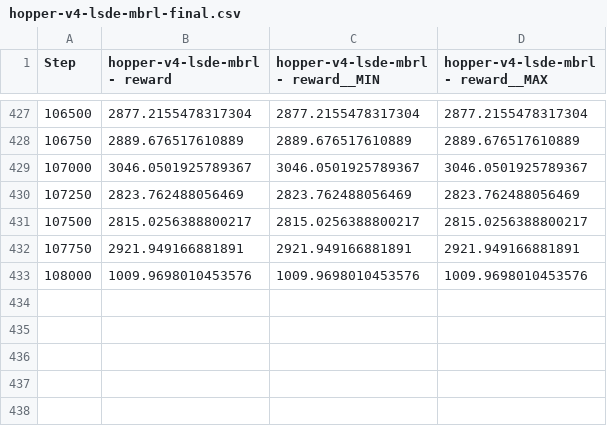
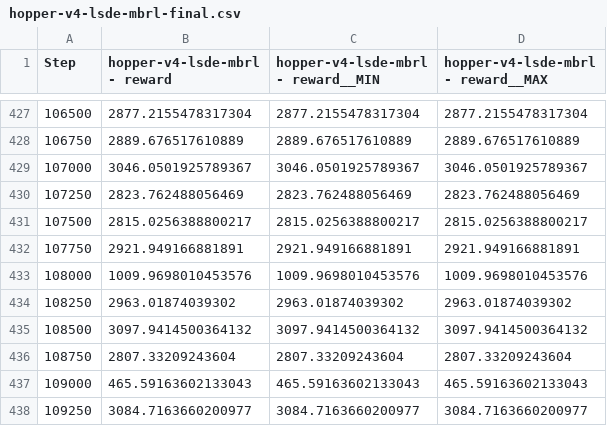
Before and after one commit to brijeshbv/Latent-SDE-Model-Based-Policy-Optimization, a CSV file: results/final_results/hopper-v4-lsde-mbrl-final.csv, drawn as a sheet; only a part is shown, gaps mark what is left out.

```diff
--- a/results/final_results/hopper-v4-lsde-mbrl-final.csv
+++ b/results/final_results/hopper-v4-lsde-mbrl-final.csv
@@ -433 +433,6 @@
 "108000","1009.9698010453576","1009.9698010453576","1009.9698010453576"
+"108250","2963.01874039302","2963.01874039302","2963.01874039302"
+"108500","3097.9414500364132","3097.9414500364132","3097.9414500364132"
+"108750","2807.33209243604","2807.33209243604","2807.33209243604"
+"109000","465.59163602133043","465.59163602133043","465.59163602133043"
+"109250","3084.7163660200977","3084.7163660200977","3084.7163660200977"
```
Also changed, not shown: 5 other files.
